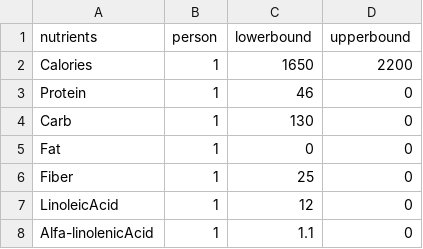
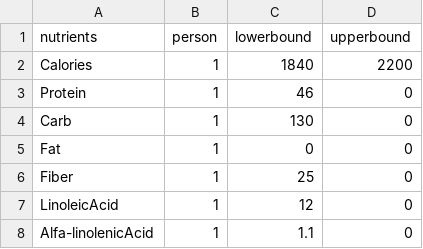
Before and after one commit to ckb2/optimization-project, a CSV file: Final_Model/OptimizationModel_Household2/data_nutrients.csv, drawn as a sheet; only a part is shown.

```diff
--- a/Final_Model/OptimizationModel_Household2/data_nutrients.csv
+++ b/Final_Model/OptimizationModel_Household2/data_nutrients.csv
@@ -1,3 +1,3 @@
 nutrients;person;lowerbound;upperbound
-Calories;1;1650;2200
+Calories;1;1840;2200
 Protein;1;46;0
```
Also changed, not shown: Final_Model/OptimizationModel_Household1/data_nutrients.csv, Final_Model/OptimizationModel_Household4/data_nutrients.csv, 26 other files.
